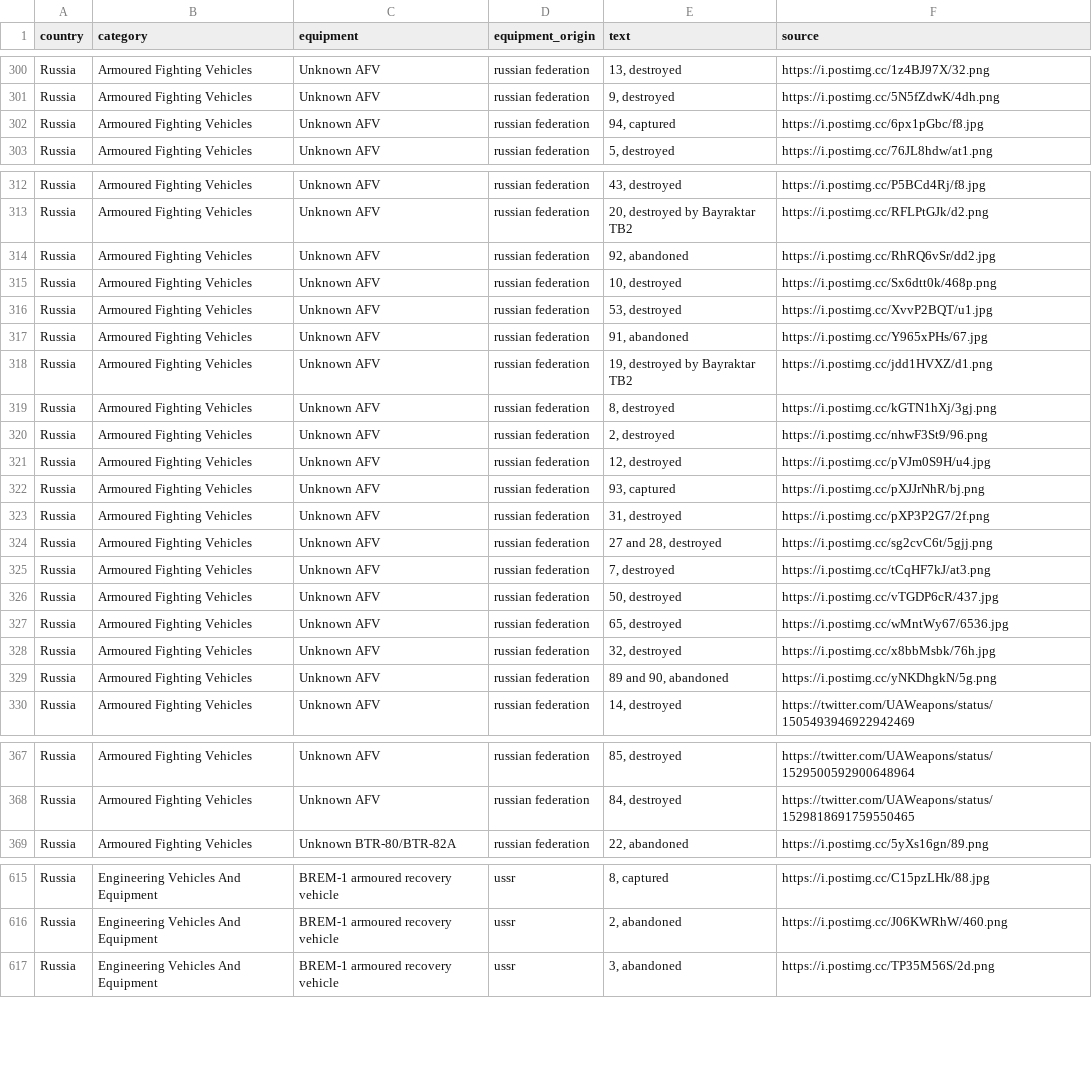
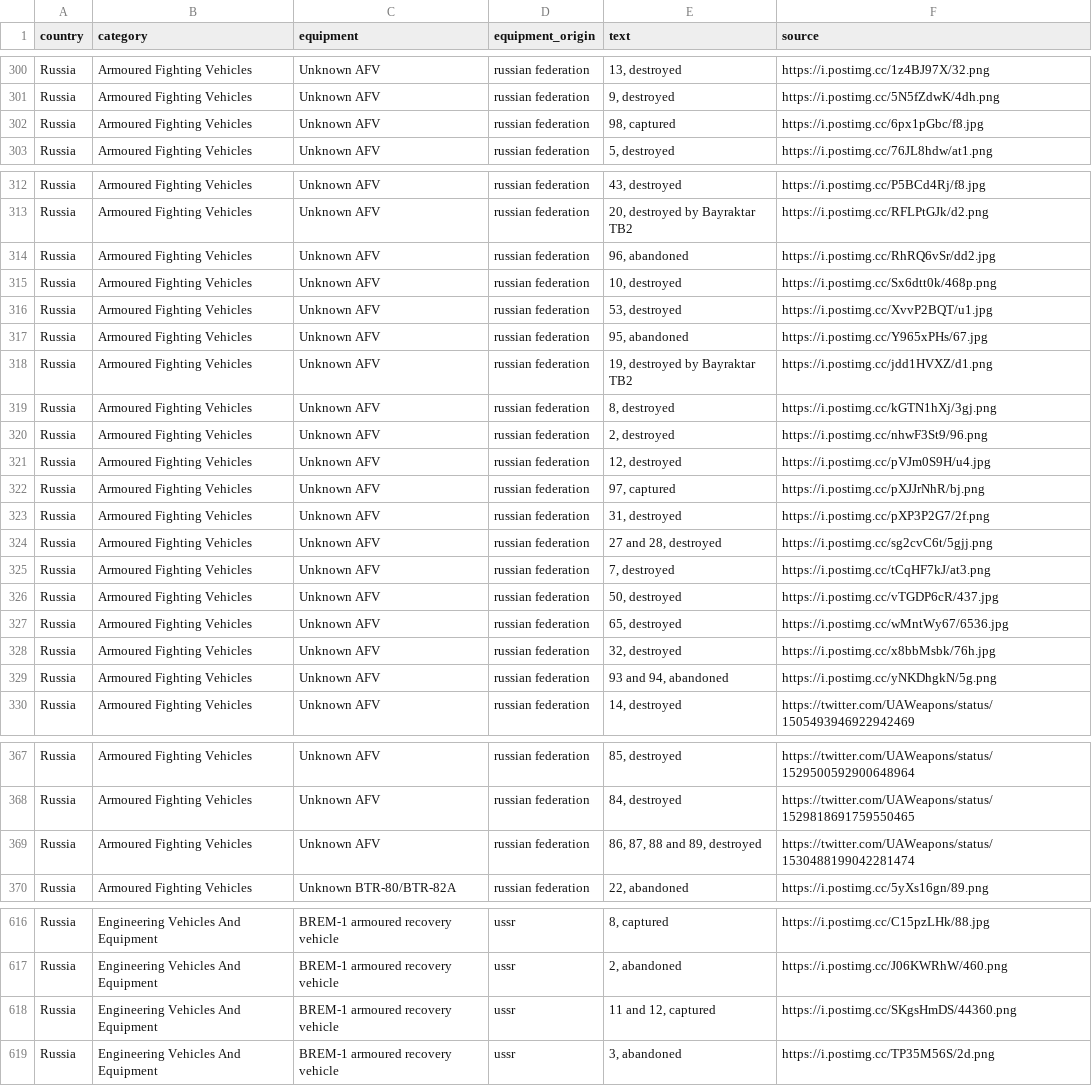
Before and after one commit to mauforonda/ukraine, a CSV file: reports.csv, drawn as a sheet; only a part is shown, gaps mark what is left out; the diff covers the shown part only.

```diff
--- a/reports.csv
+++ b/reports.csv
@@ -301,3 +301,3 @@ Russia,Armoured Fighting Vehicles ,Unknown AFV,russian federation,"13, destroyed
 Russia,Armoured Fighting Vehicles ,Unknown AFV,russian federation,"9, destroyed",https://i.postimg.cc/5N5fZdwK/4dh.png
-Russia,Armoured Fighting Vehicles ,Unknown AFV,russian federation,"94, captured",https://i.postimg.cc/6px1pGbc/f8.jpg
+Russia,Armoured Fighting Vehicles ,Unknown AFV,russian federation,"98, captured",https://i.postimg.cc/6px1pGbc/f8.jpg
 Russia,Armoured Fighting Vehicles ,Unknown AFV,russian federation,"5, destroyed",https://i.postimg.cc/76JL8hdw/at1.png
@@ -313,6 +313,6 @@ Russia,Armoured Fighting Vehicles ,Unknown AFV,russian federation,"43, destroyed
 Russia,Armoured Fighting Vehicles ,Unknown AFV,russian federation,"20, destroyed by Bayraktar TB2",https://i.postimg.cc/RFLPtGJk/d2.png
-Russia,Armoured Fighting Vehicles ,Unknown AFV,russian federation,"92, abandoned",https://i.postimg.cc/RhRQ6vSr/dd2.jpg
+Russia,Armoured Fighting Vehicles ,Unknown AFV,russian federation,"96, abandoned",https://i.postimg.cc/RhRQ6vSr/dd2.jpg
 Russia,Armoured Fighting Vehicles ,Unknown AFV,russian federation,"10, destroyed",https://i.postimg.cc/Sx6dtt0k/468p.png
 Russia,Armoured Fighting Vehicles ,Unknown AFV,russian federation,"53, destroyed",https://i.postimg.cc/XvvP2BQT/u1.jpg
-Russia,Armoured Fighting Vehicles ,Unknown AFV,russian federation,"91, abandoned",https://i.postimg.cc/Y965xPHs/67.jpg
+Russia,Armoured Fighting Vehicles ,Unknown AFV,russian federation,"95, abandoned",https://i.postimg.cc/Y965xPHs/67.jpg
 Russia,Armoured Fighting Vehicles ,Unknown AFV,russian federation,"19, destroyed by Bayraktar TB2",https://i.postimg.cc/jdd1HVXZ/d1.png
@@ -321,3 +321,3 @@ Russia,Armoured Fighting Vehicles ,Unknown AFV,russian federation,"2, destroyed"
 Russia,Armoured Fighting Vehicles ,Unknown AFV,russian federation,"12, destroyed",https://i.postimg.cc/pVJm0S9H/u4.jpg
-Russia,Armoured Fighting Vehicles ,Unknown AFV,russian federation,"93, captured",https://i.postimg.cc/pXJJrNhR/bj.png
+Russia,Armoured Fighting Vehicles ,Unknown AFV,russian federation,"97, captured",https://i.postimg.cc/pXJJrNhR/bj.png
 Russia,Armoured Fighting Vehicles ,Unknown AFV,russian federation,"31, destroyed",https://i.postimg.cc/pXP3P2G7/2f.png
@@ -328,3 +328,3 @@ Russia,Armoured Fighting Vehicles ,Unknown AFV,russian federation,"65, destroyed
 Russia,Armoured Fighting Vehicles ,Unknown AFV,russian federation,"32, destroyed",https://i.postimg.cc/x8bbMsbk/76h.jpg
-Russia,Armoured Fighting Vehicles ,Unknown AFV,russian federation,"89 and 90, abandoned",https://i.postimg.cc/yNKDhgkN/5g.png
+Russia,Armoured Fighting Vehicles ,Unknown AFV,russian federation,"93 and 94, abandoned",https://i.postimg.cc/yNKDhgkN/5g.png
 Russia,Armoured Fighting Vehicles ,Unknown AFV,russian federation,"14, destroyed",https://twitter.com/UAWeapons/status/1505493946922942469
@@ -368,2 +368,3 @@ Russia,Armoured Fighting Vehicles ,Unknown AFV,russian federation,"85, destroyed
 Russia,Armoured Fighting Vehicles ,Unknown AFV,russian federation,"84, destroyed",https://twitter.com/UAWeapons/status/1529818691759550465
+Russia,Armoured Fighting Vehicles ,Unknown AFV,russian federation,"86, 87, 88 and 89, destroyed",https://twitter.com/UAWeapons/status/1530488199042281474
 Russia,Armoured Fighting Vehicles ,Unknown BTR-80/BTR-82A,russian federation,"22, abandoned",https://i.postimg.cc/5yXs16gn/89.png
@@ -616,2 +617,3 @@ Russia,Engineering Vehicles And Equipment ,BREM-1 armoured recovery vehicle,ussr
 Russia,Engineering Vehicles And Equipment ,BREM-1 armoured recovery vehicle,ussr,"2, abandoned",https://i.postimg.cc/J06KWRhW/460.png
+Russia,Engineering Vehicles And Equipment ,BREM-1 armoured recovery vehicle,ussr,"11 and 12, captured",https://i.postimg.cc/SKgsHmDS/44360.png
 Russia,Engineering Vehicles And Equipment ,BREM-1 armoured recovery vehicle,ussr,"3, abandoned",https://i.postimg.cc/TP35M56S/2d.png
```
Also changed, not shown: 3 edited cells elsewhere in this file, log.csv, summary.csv.
